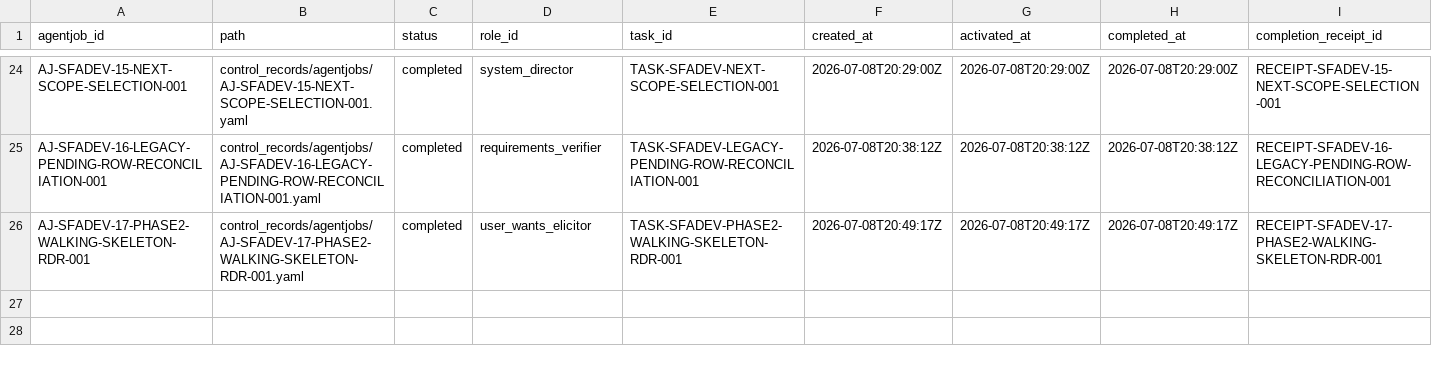
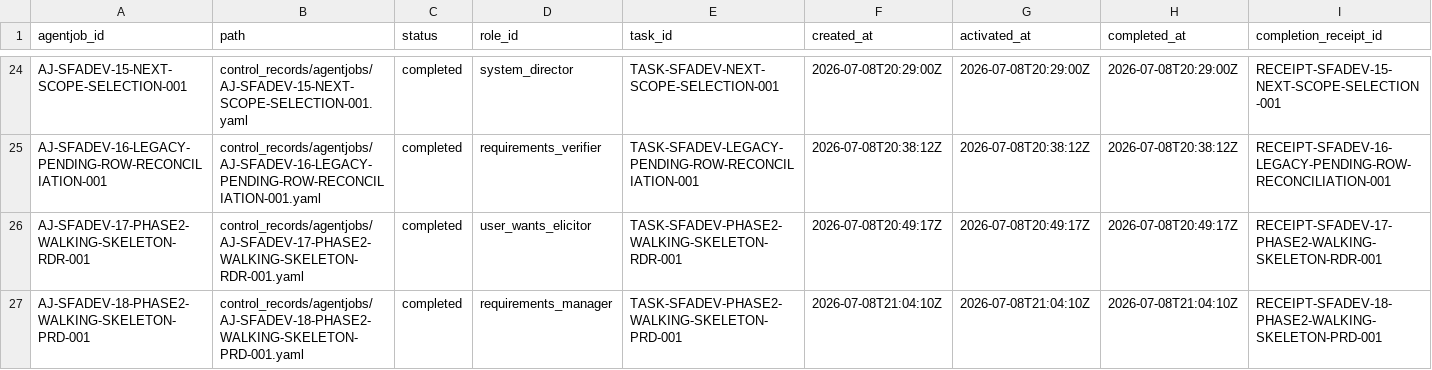
Before and after one commit to AngryOwlAI/sys-for-ai-dev, a CSV file: Sys4AI/registries/agentjob_registry.csv, drawn as a sheet; only a part is shown, gaps mark what is left out; rows hold the shown columns only; the diff names each change by its address in the sheet, - before the commit and + after, or states it on an @@ line.

```diff
--- a/Sys4AI/registries/agentjob_registry.csv
+++ b/Sys4AI/registries/agentjob_registry.csv
+row 27: AJ-SFADEV-18-PHASE2-WALKING-SKELETON-PRD-001 | control_records/agentjobs/AJ-SFADEV-18-PHASE2-WALKING-SKELETON-PRD-001.yaml | completed | requirements_manager | TASK-SFADEV-PHASE2-WALKING-SKELETON-PRD-001 | 2026-07-08T21:04:10Z | 2026-07-08T21:04:10Z | 2026-07-08T21:04:10Z | RECEIPT-SFADEV-18-PHASE2-WALKING-SKELETON-PRD-001
```
Also changed, not shown: Sys4AI/registries/control_record_registry.csv, Sys4AI/registries/director_decision_registry.csv, 17 other files.
